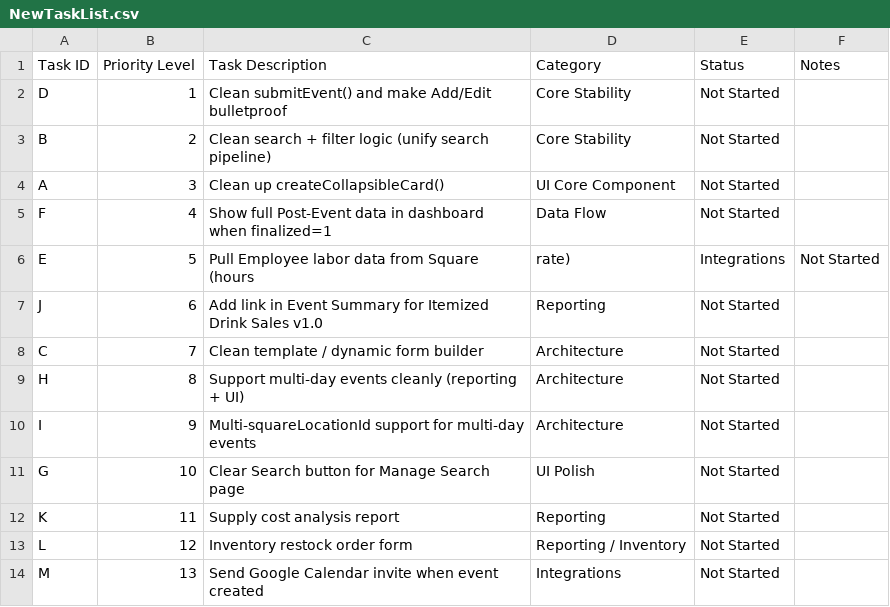
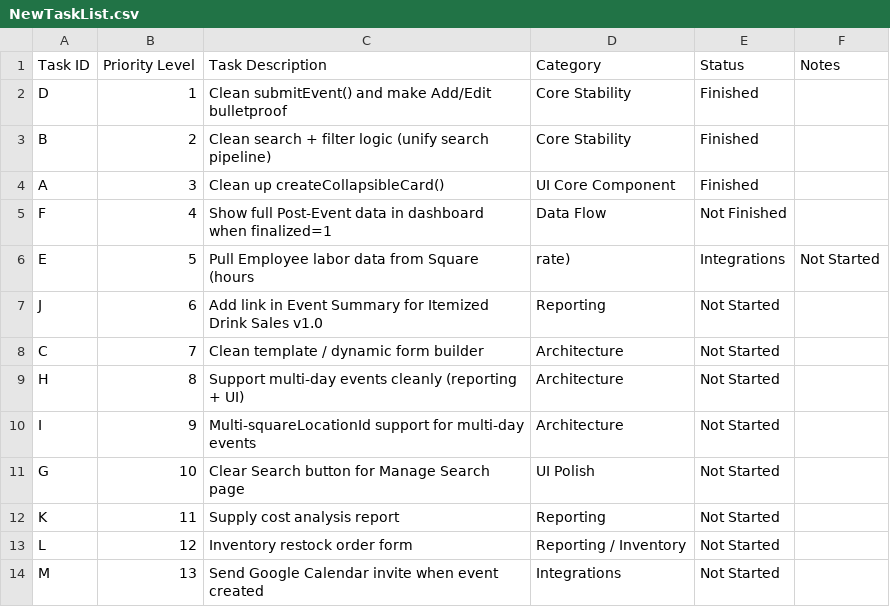
Before and after one commit to SteveWoodis/LemonDrip, a CSV file: pwa_frontend/NewTaskList.csv, drawn as a sheet.

```diff
--- a/pwa_frontend/NewTaskList.csv
+++ b/pwa_frontend/NewTaskList.csv
@@ -1,6 +1,6 @@
 Task ID,Priority Level,Task Description,Category,Status,Notes
-D,1,Clean submitEvent() and make Add/Edit bulletproof,Core Stability,Not Started,
-B,2,Clean search + filter logic (unify search pipeline),Core Stability,Not Started,
-A,3,Clean up createCollapsibleCard(),UI Core Component,Not Started,
-F,4,Show full Post-Event data in dashboard when finalized=1,Data Flow,Not Started,
+D,1,Clean submitEvent() and make Add/Edit bulletproof,Core Stability,Finished,
+B,2,Clean search + filter logic (unify search pipeline),Core Stability,Finished,
+A,3,Clean up createCollapsibleCard(),UI Core Component,Finished,
+F,4,Show full Post-Event data in dashboard when finalized=1,Data Flow,Not Finished,
 E,5,Pull Employee labor data from Square (hours, rate),Integrations,Not Started,
```
Also changed, not shown: 6 other files.
